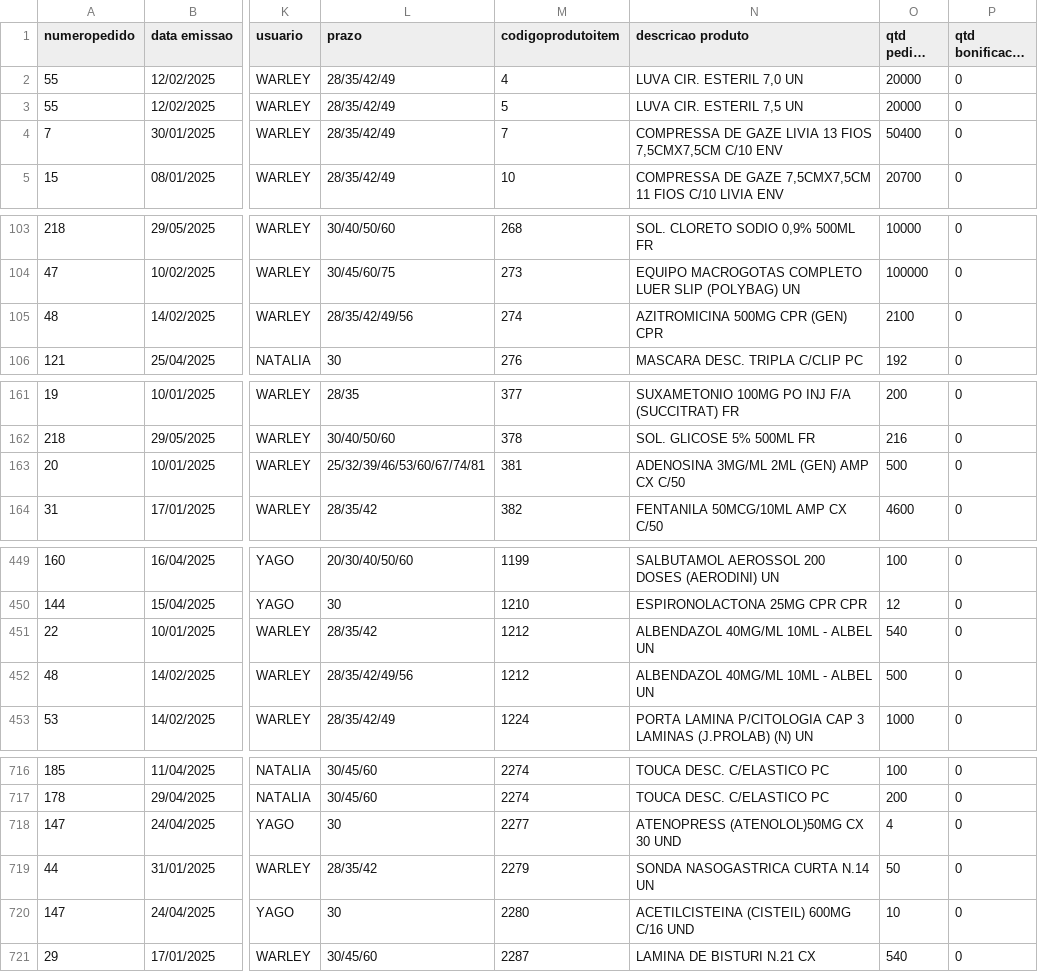
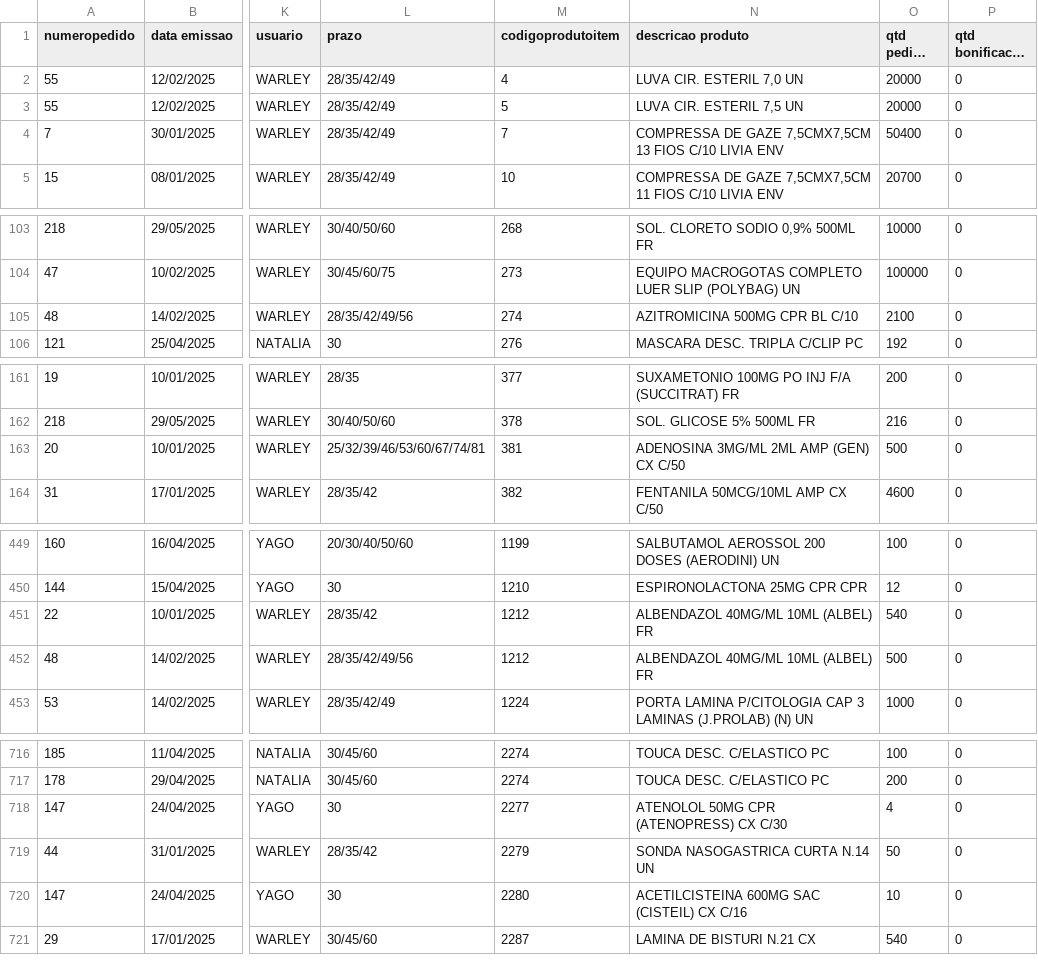
Before and after one commit to RoqueChristian/compragomed, a CSV file: df_compra.csv, drawn as a sheet; only a part is shown, gaps mark what is left out; long unchanged cells end in …; the diff covers the shown part only; the diff names each change by its address in the sheet, - before the commit and + after, or states it on an @@ line.

```diff
--- a/df_compra.csv
+++ b/df_compra.csv
-N4 (descricao produto): …DE GAZE LIVIA 13 FIOS 7,5CMX7,5CM C/10 ENV
+N4 (descricao produto): …DE GAZE 7,5CMX7,5CM 13 FIOS C/10 LIVIA ENV
-N105 (descricao produto): AZITROMICINA 500MG CPR (GEN) CPR
+N105 (descricao produto): AZITROMICINA 500MG CPR BL C/10
-N163 (descricao produto): ADENOSINA 3MG/ML 2ML (GEN) AMP CX C/50
+N163 (descricao produto): ADENOSINA 3MG/ML 2ML AMP (GEN) CX C/50
-N451:N452 (descricao produto): ALBENDAZOL 40MG/ML 10ML - ALBEL UN
+N451:N452 (descricao produto): ALBENDAZOL 40MG/ML 10ML (ALBEL) FR
-N718 (descricao produto): ATENOPRESS (ATENOLOL)50MG CX 30 UND
+N718 (descricao produto): ATENOLOL 50MG CPR (ATENOPRESS) CX C/30
-N720 (descricao produto): ACETILCISTEINA (CISTEIL) 600MG C/16 UND
+N720 (descricao produto): ACETILCISTEINA 600MG SAC (CISTEIL) CX C/16
```
Also changed, not shown: 29 edited cells elsewhere in this file.
